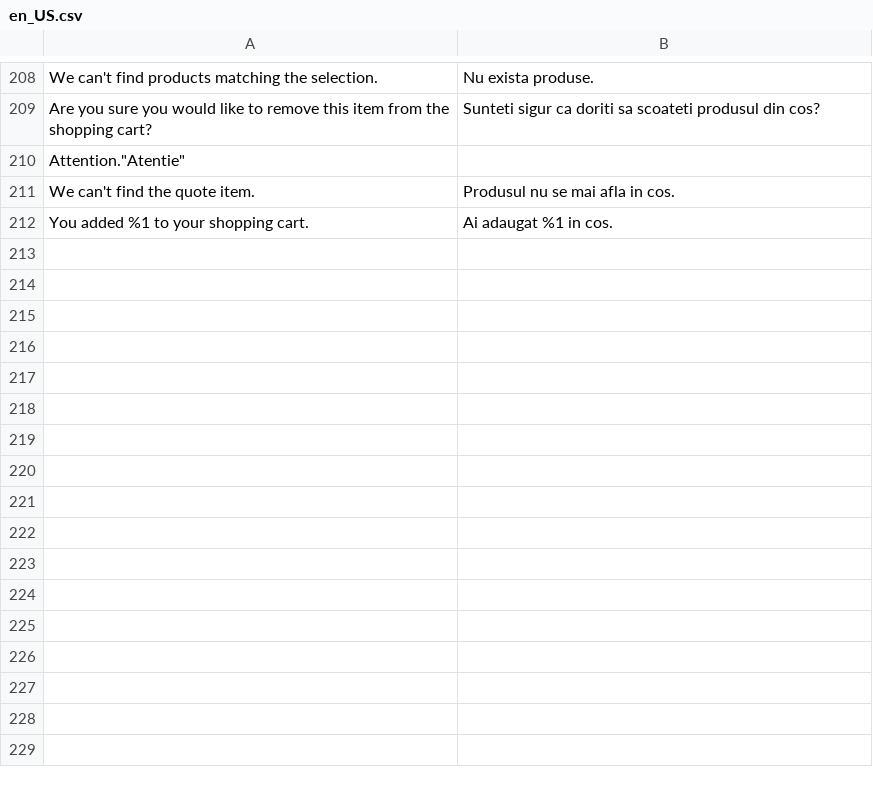
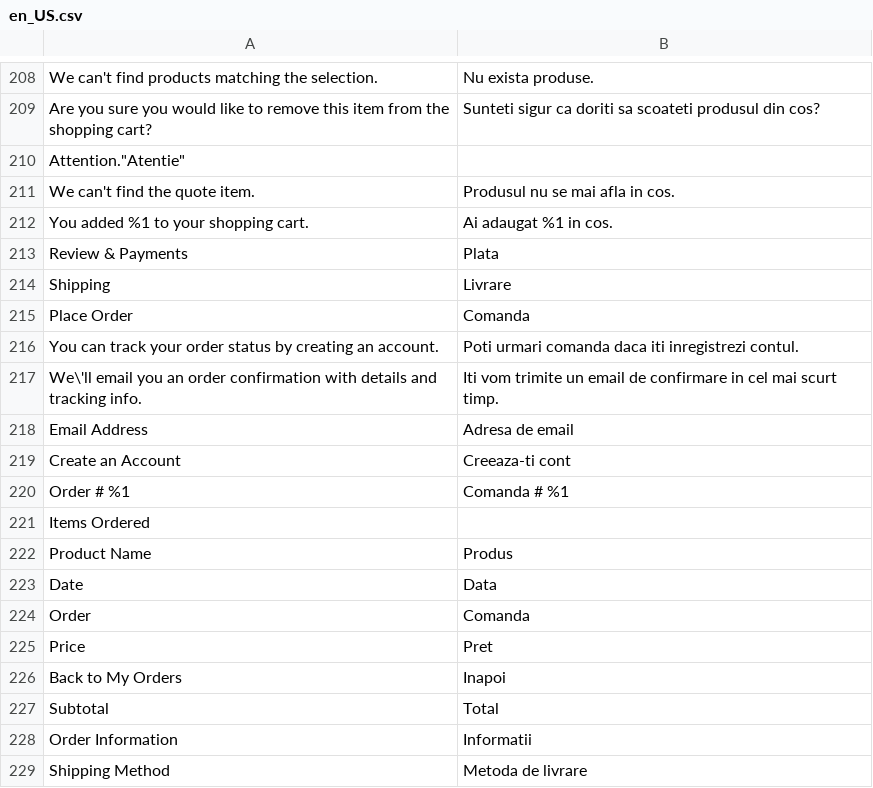
Before and after one commit to cataolt/pulcinella, a CSV file: app/code/TemplateMonster/ThemeOptions/i18n/en_US.csv, drawn as a sheet; only a part is shown, gaps mark what is left out; the diff names each change by its address in the sheet, - before the commit and + after, or states it on an @@ line.

```diff
--- a/app/code/TemplateMonster/ThemeOptions/i18n/en_US.csv
+++ b/app/code/TemplateMonster/ThemeOptions/i18n/en_US.csv
+row 213: Review & Payments | Plata
+row 214: Shipping | Livrare
+row 215: Place Order | Comanda
+row 216: You can track your order status by creating an account. | Poti urmari comanda daca iti inregistrezi contul.
+row 217: We\'ll email you an order confirmation with details and tracking info. | Iti vom trimite un email de confirmare in cel mai scurt timp.
+row 218: Email Address | Adresa de email
+row 219: Create an Account | Creeaza-ti cont
+row 220: Order # %1 | Comanda # %1
+row 221: Items Ordered
+row 222: Product Name | Produs
+row 223: Date | Data
+row 224: Order | Comanda
+row 225: Price | Pret
+row 226: Back to My Orders | Inapoi
+row 227: Subtotal | Total
+row 228: Order Information | Informatii
+row 229: Shipping Method | Metoda de livrare
```
Also changed, not shown: app/design/frontend/TemplateMonster/theme024/i18n/en_US.csv, 25 other files.
